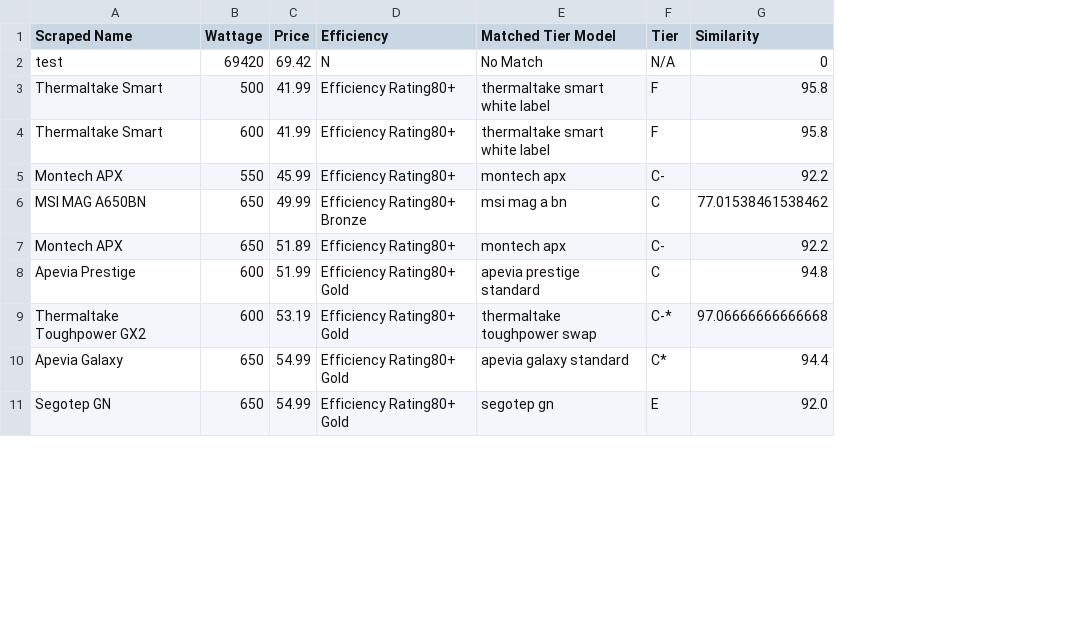
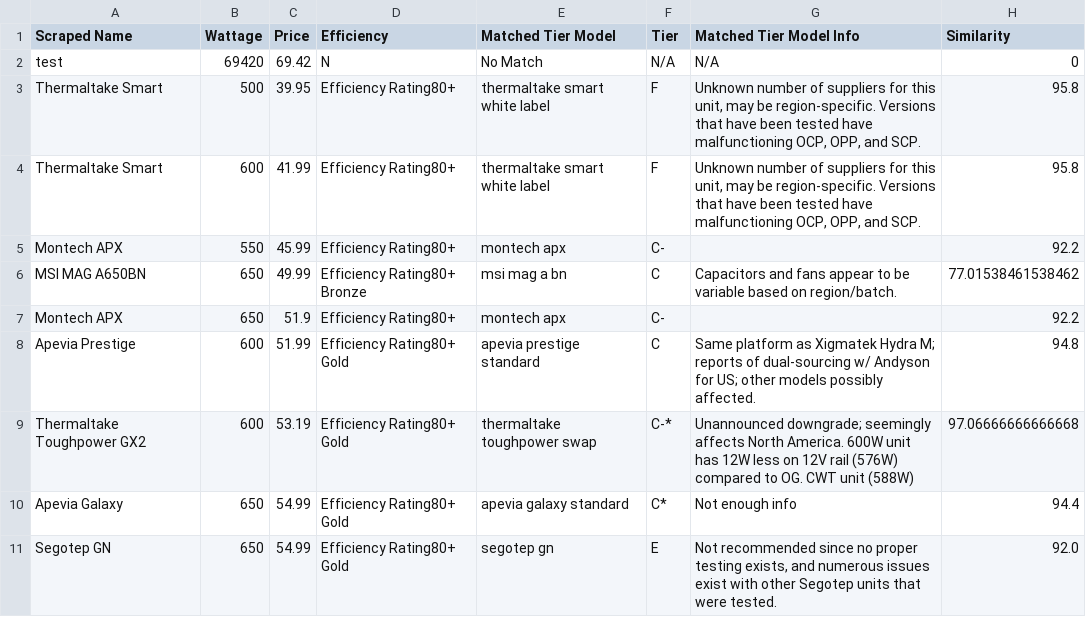
Before and after one commit to Cheesysponge/psuTierSorter, a CSV file: psu_stored.csv, drawn as a sheet; only a part is shown; the diff covers the shown part only; the diff names each change by its address in the sheet, - before the commit and + after, or states it on an @@ line.

```diff
--- a/psu_stored.csv
+++ b/psu_stored.csv
+column G (Matched Tier Model Info), rows 2-11: N/A | Unknown number of suppliers for this unit, may be region-specific. Versions that have been tested have malfunctioning OCP, OPP, and SCP. | Unknown number of suppliers for this unit, may be region-specific. Versions that have been tested have malfunctioning OCP, OPP, and SCP. |  | Capacitors and fans appear to be variable based on region/batch. |  | Same platform as Xigmatek Hydra M; reports of dual-sourcing w/ Andyson for US; other models possibly affected. | Unannounced downgrade; seemingly affects North America. 600W unit has 12W less on 12V rail (576W) compared to OG. CWT unit (588W) | Not enough info | Not recommended since no proper testing exists, and numerous issues exist with other Segotep units that were tested.
-C3 (Price): 41.99
+C3 (Price): 39.95
-C7 (Price): 51.89
+C7 (Price): 51.9
```
Also changed, not shown: 9 added rows, 9 removed rows, 1 moved row and 9 edited cells elsewhere in this file, 6 other files.
